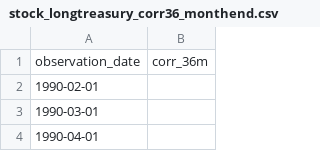
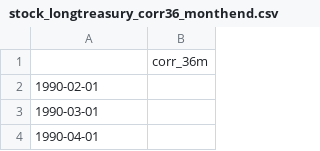
Before and after one commit to Jim-Lohse/gold-treasuries-ballast, a CSV file: results/stock_longtreasury_corr36_monthend.csv, drawn as a sheet; only a part is shown.

```diff
--- a/results/stock_longtreasury_corr36_monthend.csv
+++ b/results/stock_longtreasury_corr36_monthend.csv
@@ -1,2 +1,2 @@
-observation_date,corr_36m
+,corr_36m
 1990-02-01,
```
Also changed, not shown: results/check_gfund_vs_tsp.csv, 15 other files.
